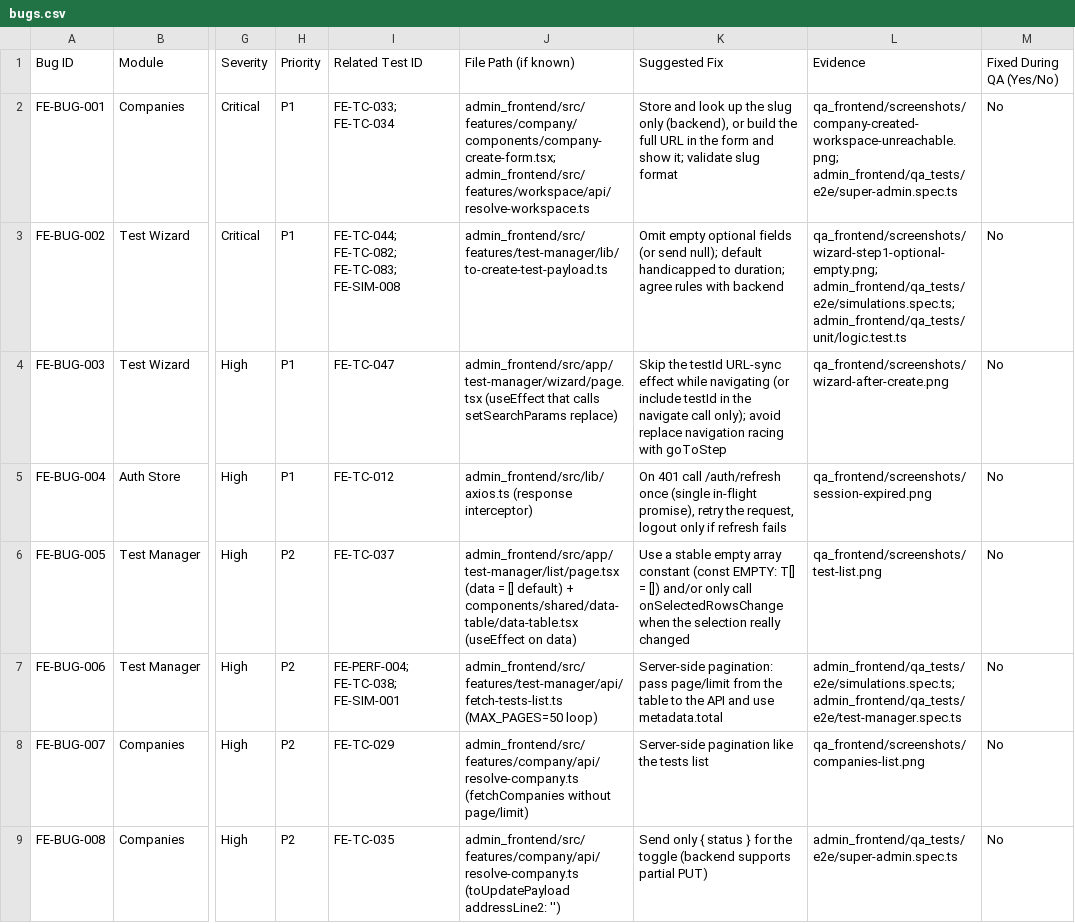
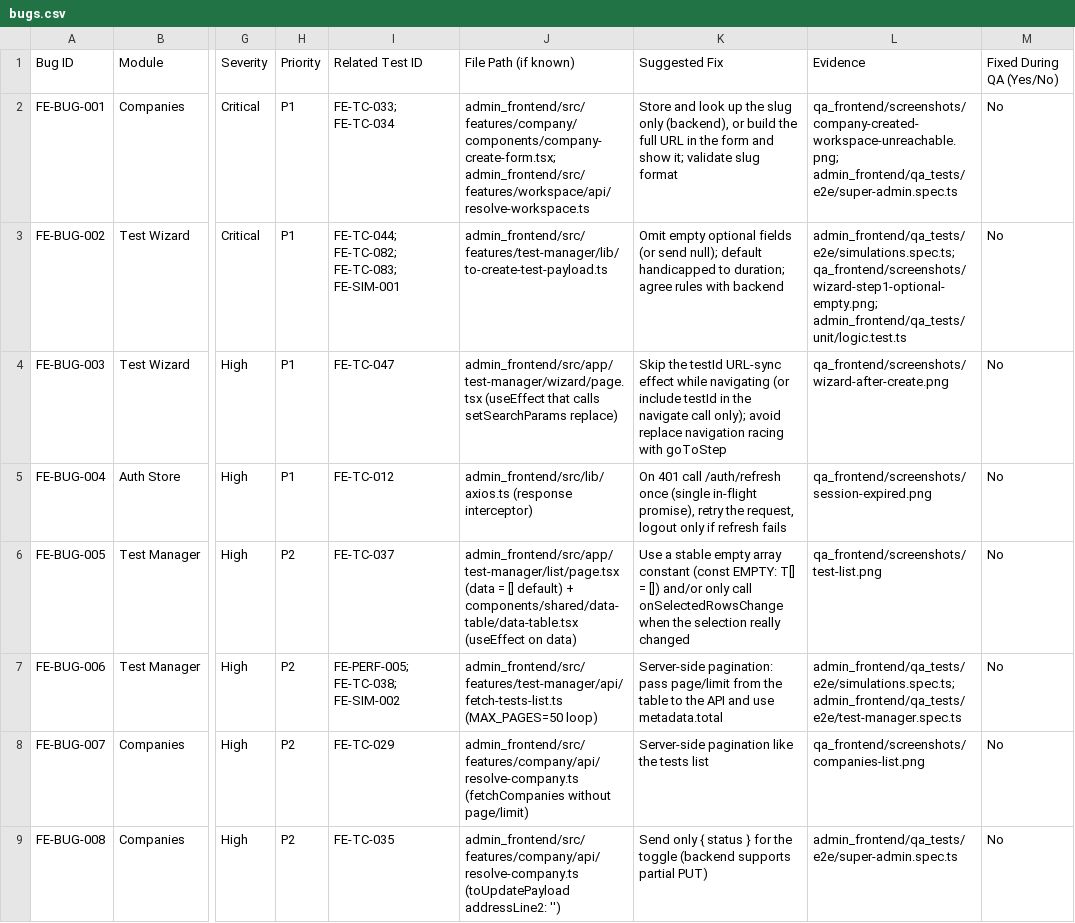
Before and after one commit to phh8jw669n-web/admin_qa, a CSV file: qa_frontend/bugs.csv, drawn as a sheet; only a part is shown, gaps mark what is left out; the diff covers the shown part only; the diff names each change by its address in the sheet, - before the commit and + after, or states it on an @@ line.

```diff
--- a/qa_frontend/bugs.csv
+++ b/qa_frontend/bugs.csv
-I3 (Related Test ID): FE-TC-044; FE-TC-082; FE-TC-083; FE-SIM-008
+I3 (Related Test ID): FE-TC-044; FE-TC-082; FE-TC-083; FE-SIM-001
-L3 (Evidence): qa_frontend/screenshots/wizard-step1-optional-empty.png; admin_frontend/qa_tests/e2e/simulations.spec.ts; admin_frontend/qa_tests/unit/logic.test.ts
+L3 (Evidence): admin_frontend/qa_tests/e2e/simulations.spec.ts; qa_frontend/screenshots/wizard-step1-optional-empty.png; admin_frontend/qa_tests/unit/logic.test.ts
-I7 (Related Test ID): FE-PERF-004; FE-TC-038; FE-SIM-001
+I7 (Related Test ID): FE-PERF-005; FE-TC-038; FE-SIM-002
```
Also changed, not shown: 4 edited cells elsewhere in this file, qa_frontend/accessibility.csv, qa_frontend/api_integration.csv, 48 other files.
